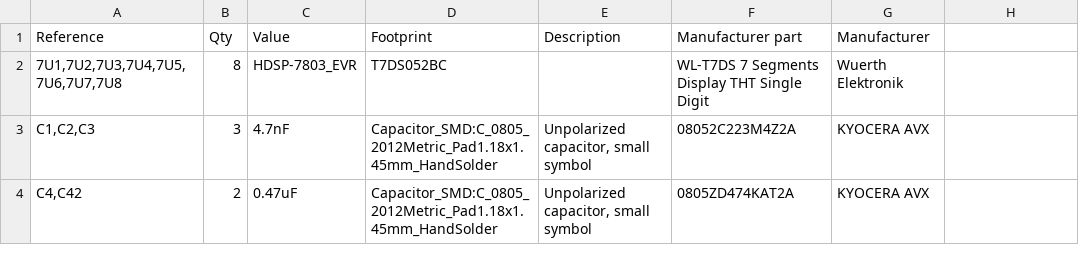
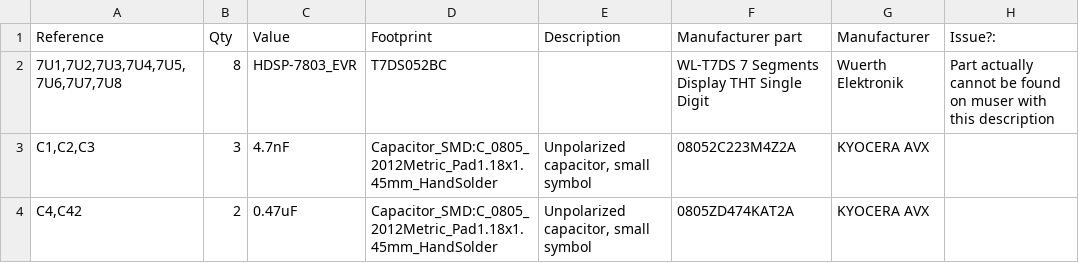
Before and after one commit to EVR-Tuiasi/Shield_VCU_Board, a CSV file: Shield_VCU_Board/BOM/Shield_VCU_Board.csv, drawn as a sheet; only a part is shown; the diff names each change by its address in the sheet, - before the commit and + after, or states it on an @@ line.

```diff
--- a/Shield_VCU_Board/BOM/Shield_VCU_Board.csv
+++ b/Shield_VCU_Board/BOM/Shield_VCU_Board.csv
-H1: (empty)
+H1: Issue?:
-H2 (Issue?:): (empty)
+H2 (Issue?:): Part actually cannot be found on muser with this description
```
Also changed, not shown: 6 other files.
